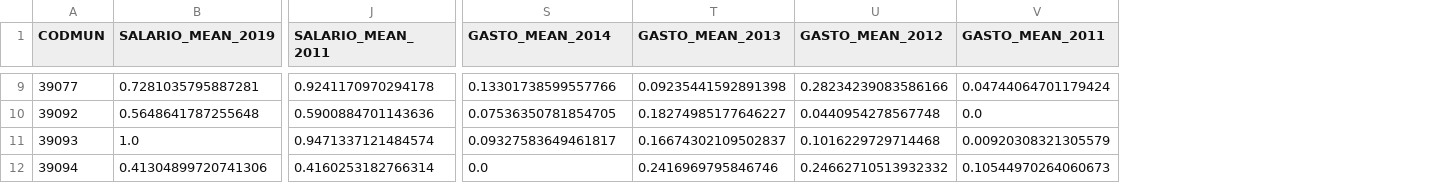
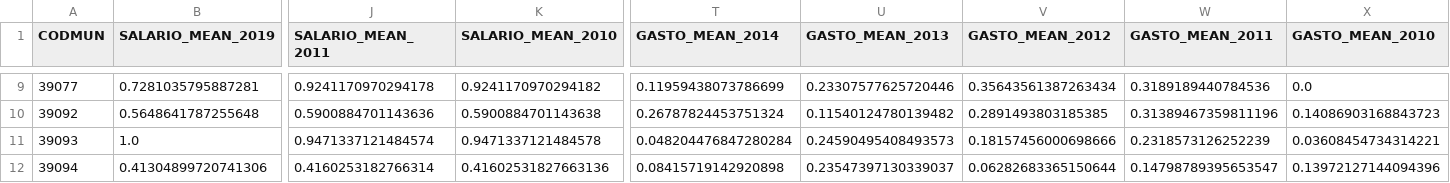
Before and after one commit to Jesus-Octavio/Despoblamiento_2, a CSV file: UniverseSimulator/Dominio/Comarca_2/df_2_income_spend_normal.csv, drawn as a sheet; only a part is shown, gaps mark what is left out; addresses are those after the commit; the diff covers the shown part only; the diff names each change by its address in the sheet, - before the commit and + after, or states it on an @@ line.

```diff
--- a/UniverseSimulator/Dominio/Comarca_2/df_2_income_spend_normal.csv
+++ b/UniverseSimulator/Dominio/Comarca_2/df_2_income_spend_normal.csv
+column K (SALARIO_MEAN_2010), rows 9-12: 0.9241170970294182 | 0.5900884701143638 | 0.9471337121484578 | 0.41602531827663136
+column X (GASTO_MEAN_2010), rows 9-12: 0.0 | 0.14086903168843723 | 0.03608454734314221 | 0.13972127144094396
-T9 (GASTO_MEAN_2014): 0.13301738599557766
+T9 (GASTO_MEAN_2014): 0.11959438073786699
-U9 (GASTO_MEAN_2013): 0.09235441592891398
+U9 (GASTO_MEAN_2013): 0.23307577625720446
-V9 (GASTO_MEAN_2012): 0.28234239083586166
+V9 (GASTO_MEAN_2012): 0.35643561387263434
-W9 (GASTO_MEAN_2011): 0.04744064701179424
+W9 (GASTO_MEAN_2011): 0.3189189440784536
-T10 (GASTO_MEAN_2014): 0.07536350781854705
+T10 (GASTO_MEAN_2014): 0.26787824453751324
-U10 (GASTO_MEAN_2013): 0.18274985177646227
+U10 (GASTO_MEAN_2013): 0.11540124780139482
-V10 (GASTO_MEAN_2012): 0.0440954278567748
+V10 (GASTO_MEAN_2012): 0.2891493803185385
-W10 (GASTO_MEAN_2011): 0.0
+W10 (GASTO_MEAN_2011): 0.31389467359811196
-T11 (GASTO_MEAN_2014): 0.09327583649461817
+T11 (GASTO_MEAN_2014): 0.048204476847280284
-U11 (GASTO_MEAN_2013): 0.16674302109502837
+U11 (GASTO_MEAN_2013): 0.24590495408493573
-V11 (GASTO_MEAN_2012): 0.1016229729714468
+V11 (GASTO_MEAN_2012): 0.18157456000698666
-W11 (GASTO_MEAN_2011): 0.00920308321305579
+W11 (GASTO_MEAN_2011): 0.2318573126252239
-T12 (GASTO_MEAN_2014): 0.0
+T12 (GASTO_MEAN_2014): 0.08415719142920898
-U12 (GASTO_MEAN_2013): 0.2416969795846746
+U12 (GASTO_MEAN_2013): 0.23547397130339037
-V12 (GASTO_MEAN_2012): 0.24662710513932332
+V12 (GASTO_MEAN_2012): 0.06282683365150644
-W12 (GASTO_MEAN_2011): 0.10544970264060673
+W12 (GASTO_MEAN_2011): 0.14798789395653547
```
Also changed, not shown: 28 edited cells elsewhere in this file, 9 other files.
